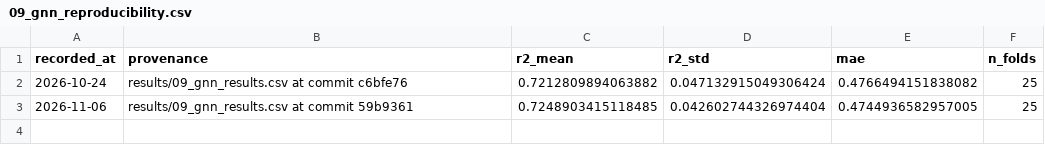
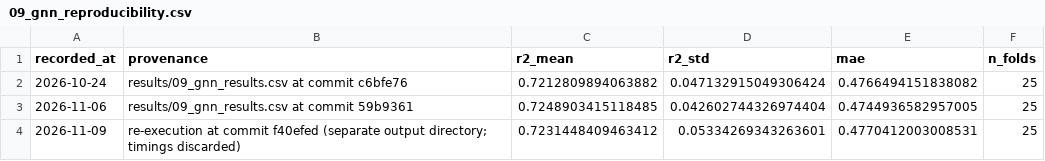
Before and after one commit to aavzpy2023/MLvsGNN, a CSV file: results/09_gnn_reproducibility.csv, drawn as a sheet.

Commit message:
Record the third execution of the neural benchmark
A third run of the whole 25-fold benchmark, at the current commit and on the
same outer folds, gives a mean fold R2 of 0.7231. The three executions now
span 0.721 to 0.725, so the 0.004 the manuscript quotes is measured over
three runs of identical code, as it claims.

The run went to a separate output directory and its wall-clock times are
discarded: it shared the machine with the generalization cohort and was niced,
so its fold times are several times the measured cost and must not reach the
cost table.

It also exposes something worth stating: the standard deviation over folds is
far less stable than the mean, ranging from 0.043 to 0.053 across the three
executions, so the supplementary now says that a dispersion quoted beside a
neural mean holds to its order of magnitude and not to its last digit.

```diff
--- a/results/09_gnn_reproducibility.csv
+++ b/results/09_gnn_reproducibility.csv
@@ -3 +3,2 @@ recorded_at,provenance,r2_mean,r2_std,mae,n_folds
 2026-11-06,results/09_gnn_results.csv at commit 59b9361,0.7248903415118485,0.042602744326974404,0.4744936582957005,25
+2026-11-09,re-execution at commit f40efed (separate output directory; timings discarded),0.7231448409463412,0.05334269343263601,0.4770412003008531,25
```
Also changed, not shown: 3 other files.
